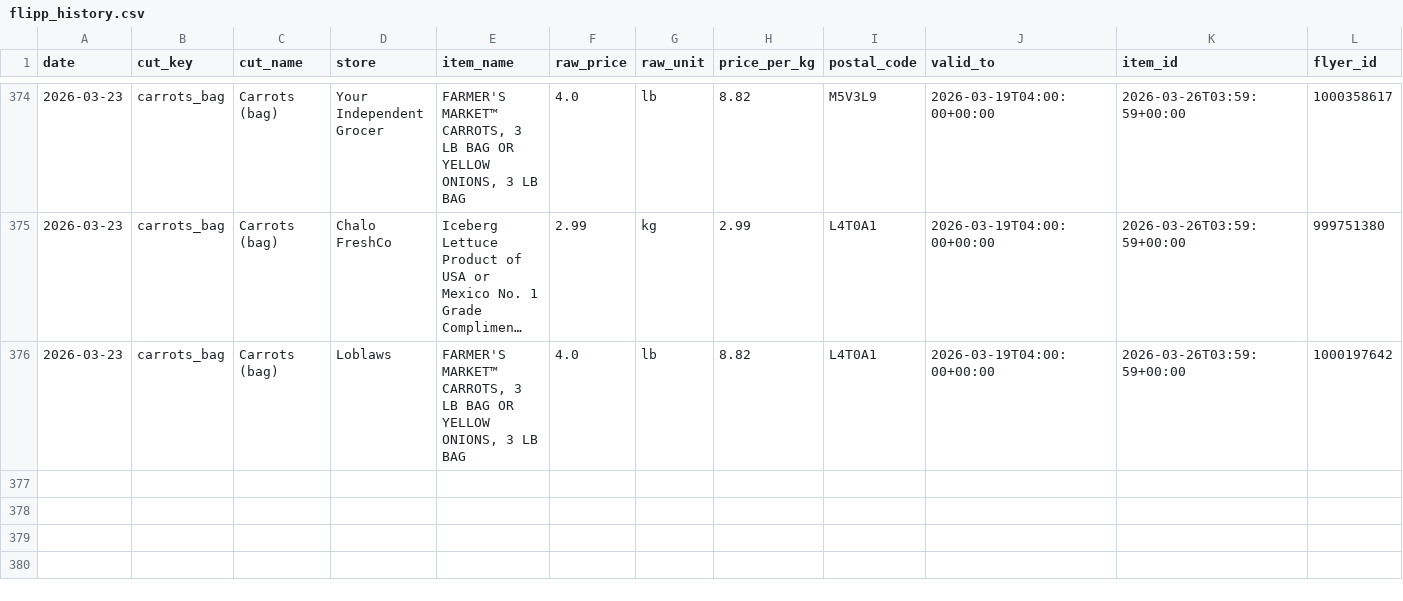
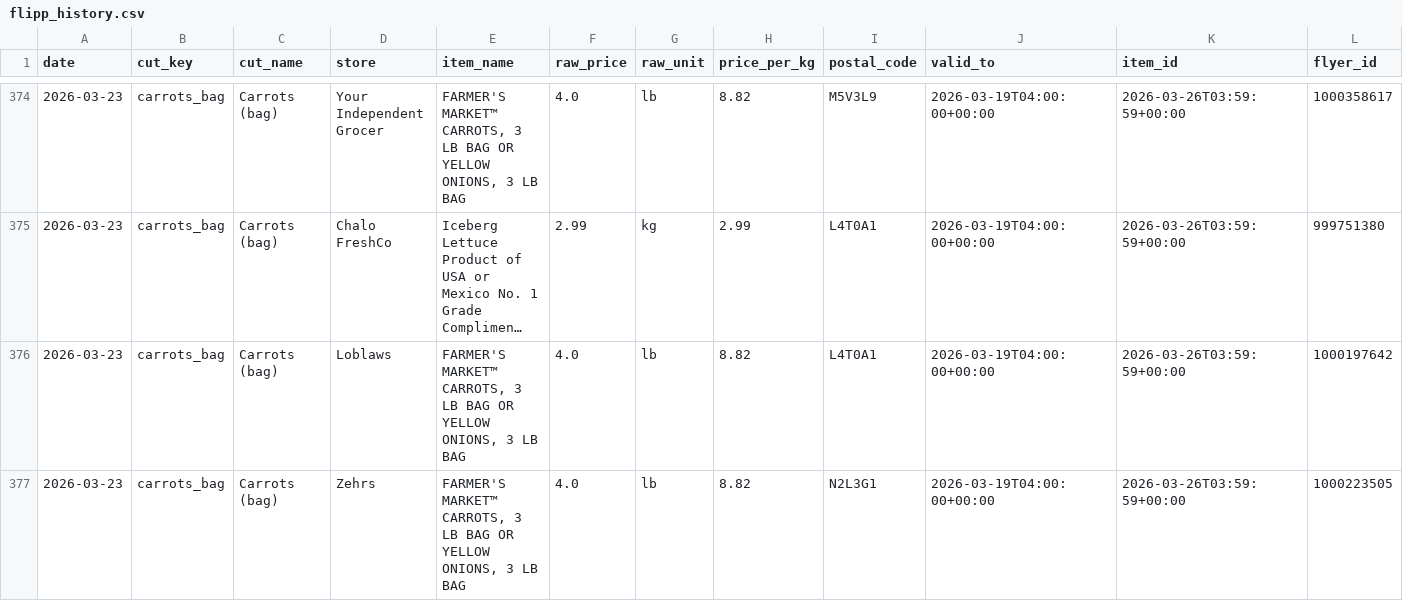
Before and after one commit to itad-55/isthatadeal, a CSV file: data/flipp_history.csv, drawn as a sheet; only a part is shown, gaps mark what is left out; long unchanged cells end in …; rows hold the shown columns only; the diff names each change by its address in the sheet, - before the commit and + after, or states it on an @@ line.

```diff
--- a/data/flipp_history.csv
+++ b/data/flipp_history.csv
+row 377: 2026-03-23 | carrots_bag | Carrots (bag) | Zehrs | FARMER'S MARKET™ CARROTS, 3 LB BAG OR YELLOW ONIONS, 3 LB BAG | 4.0 | lb | 8.82 | N2L3G1 | 2026-03-19T04:00:00+00:00 | 2026-03-26T03:59:59+00:00 | 1000223505
```
Also changed, not shown: 5 other files.
